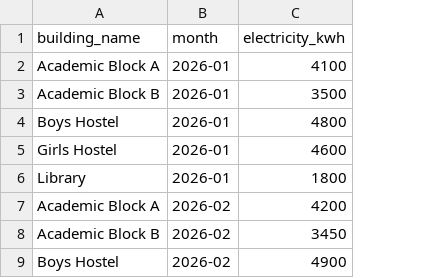
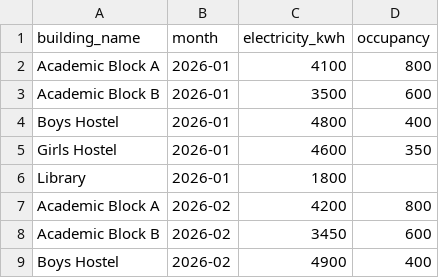
Before and after one commit to CoffinSec/Campus-Pulse, a CSV file: data/campus_electricity_sample.csv, drawn as a sheet; only a part is shown; the diff names each change by its address in the sheet, - before the commit and + after, or states it on an @@ line.

Commit message:
Improve dashboard usability and add contextual campus analysis

```diff
--- a/data/campus_electricity_sample.csv
+++ b/data/campus_electricity_sample.csv
+column D (occupancy), rows 2-9: 800 | 600 | 400 | 350 |  | 800 | 600 | 400
```
Also changed, not shown: 25 other files.
